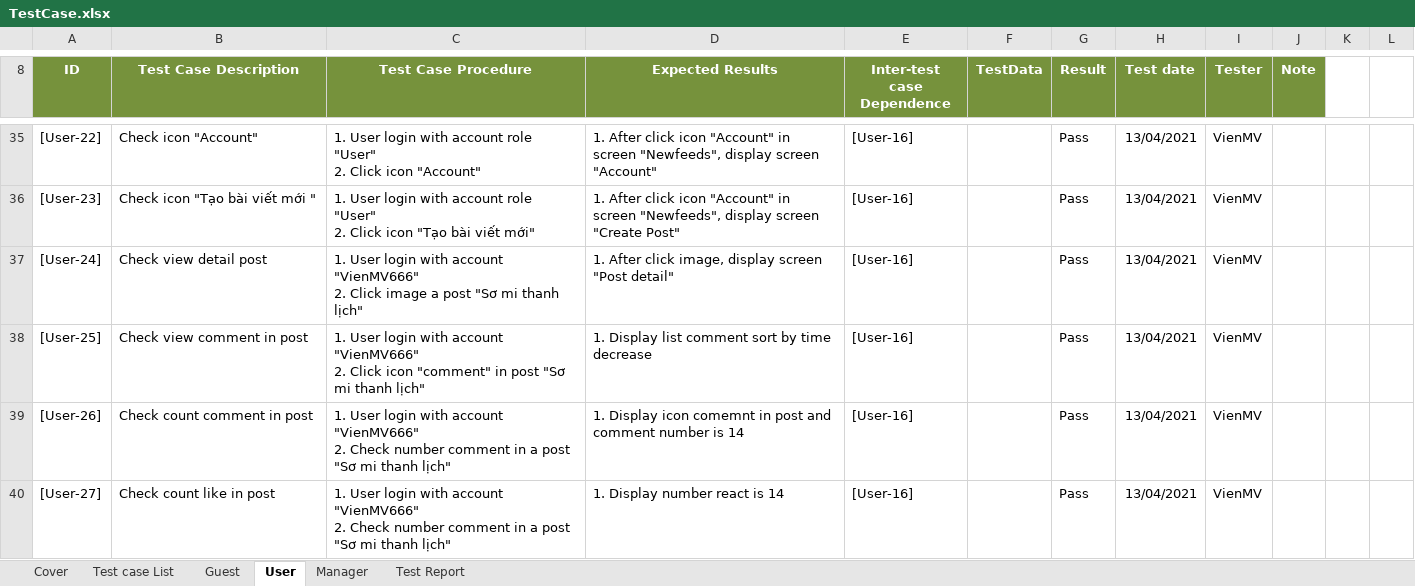
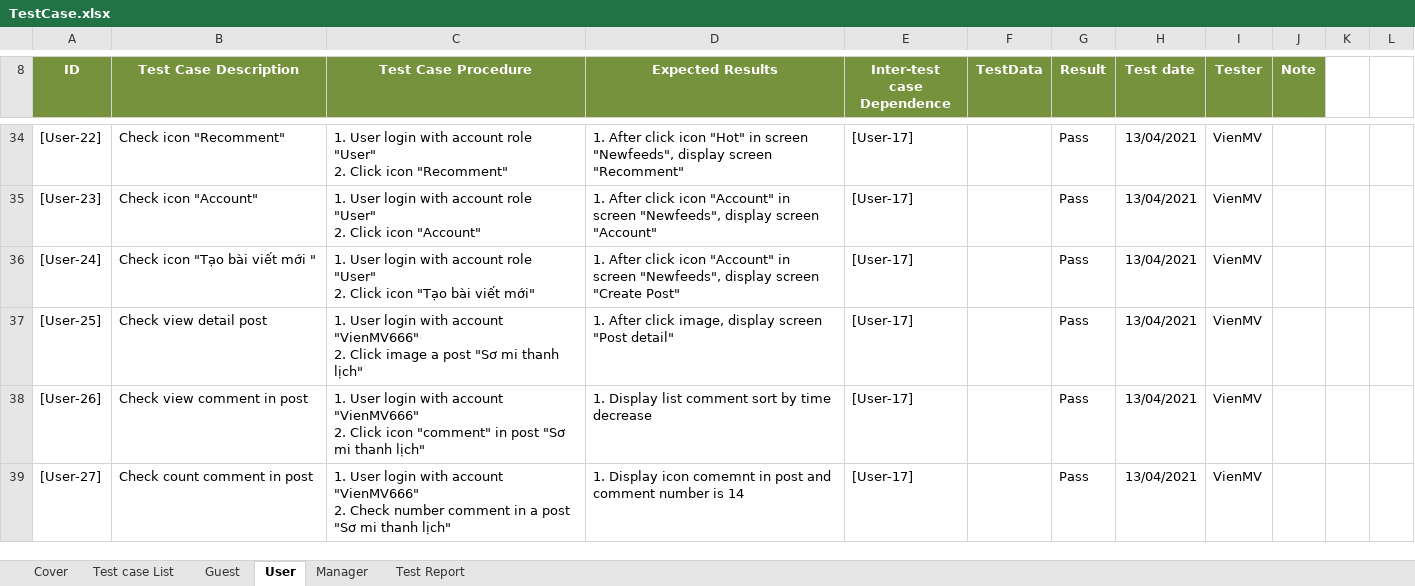
Before and after one commit to TrellixVulnTeam/Capstone_LMAN, an Excel workbook: 1. Document/6. Test/TestCase.xlsx, sheet User, drawn as a sheet; only a part is shown, gaps mark what is left out; values as stored, in another font and other column widths than the file's, no borders; charts and pictures not drawn; addresses are those after the commit; ↵ is a line break in a cell; the diff covers the shown part only; the diff names each change by its address in the sheet, - before the commit and + after, or states it on an @@ line.

Commit message:
VienMV - Update TestCase

```diff
--- a/1. Document/6. Test/TestCase.xlsx (sheet User)
+++ b/1. Document/6. Test/TestCase.xlsx (sheet User)
-B34 (Test Case Description): Check icon "Account"
+B34 (Test Case Description): Check icon "Recomment"
-C34 (Test Case Procedure): …Click icon "Account"
+C34 (Test Case Procedure): …Click icon "Recomment"
-D34 (Expected Results): …click icon "Account" in screen "Newfeeds", display screen "Account"
+D34 (Expected Results): …click icon "Hot" in screen "Newfeeds", display screen "Recomment"
-E34:E39 (Inter-test case Dependence): [User-16]
+E34:E39 (Inter-test case Dependence): [User-17]
-B35 (Test Case Description): Check icon "Tạo bài viết mới "
+B35 (Test Case Description): Check icon "Account"
-C35 (Test Case Procedure): …Click icon "Tạo bài viết mới"
+C35 (Test Case Procedure): …Click icon "Account"
-D35 (Expected Results): …display screen "Create Post"
+D35 (Expected Results): …display screen "Account"
-B36 (Test Case Description): Check view detail post
+B36 (Test Case Description): Check icon "Tạo bài viết mới "
-C36 (Test Case Procedure): …with account "VienMV666" ↵ 2. Click image a post "Sơ mi thanh lịch"
+C36 (Test Case Procedure): …with account role "User" ↵ 2. Click icon "Tạo bài viết mới"
-D36 (Expected Results): …After click image, display screen "Post detail"
+D36 (Expected Results): …After click icon "Account" in screen "Newfeeds", display screen "Create Post"
-B37 (Test Case Description): Check view comment in post
+B37 (Test Case Description): Check view detail post
-C37 (Test Case Procedure): …2. Click icon "comment" in post "Sơ…
+C37 (Test Case Procedure): …2. Click image a post "Sơ…
-D37 (Expected Results): 1. Display list comment sort by time decrease
+D37 (Expected Results): 1. After click image, display screen "Post detail"
-B38 (Test Case Description): Check count comment in post
+B38 (Test Case Description): Check view comment in post
-C38 (Test Case Procedure): …"VienMV666" ↵ 2. Check number comment in a post "Sơ…
+C38 (Test Case Procedure): …"VienMV666" ↵ 2. Click icon "comment" in post "Sơ…
-D38 (Expected Results): 1. Display icon comemnt in post and comment number is 14
+D38 (Expected Results): 1. Display list comment sort by time decrease
-B39 (Test Case Description): Check count like in post
+B39 (Test Case Description): Check count comment in post
-D39 (Expected Results): 1. Display number react is 14
+D39 (Expected Results): 1. Display icon comemnt in post and comment number is 14
```
Also changed, not shown: 25 added rows, 22 removed rows and 303 edited cells elsewhere in this sheet, sheet Manager, sheet Test Report, formulas that keep their value.
